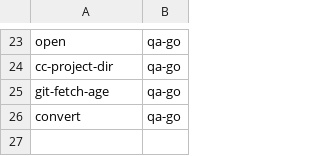
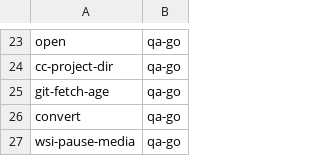
Before and after one commit to LongTermSupport/fedora-desktop, a TSV file: scripts/go-binary-suites.tsv, drawn as a sheet; only a part is shown, gaps mark what is left out; the diff names each change by its address in the sheet, - before the commit and + after, or states it on an @@ line.

```diff
--- a/scripts/go-binary-suites.tsv
+++ b/scripts/go-binary-suites.tsv
+row 27: wsi-pause-media | qa-go
```
Also changed, not shown: 23 other files.
